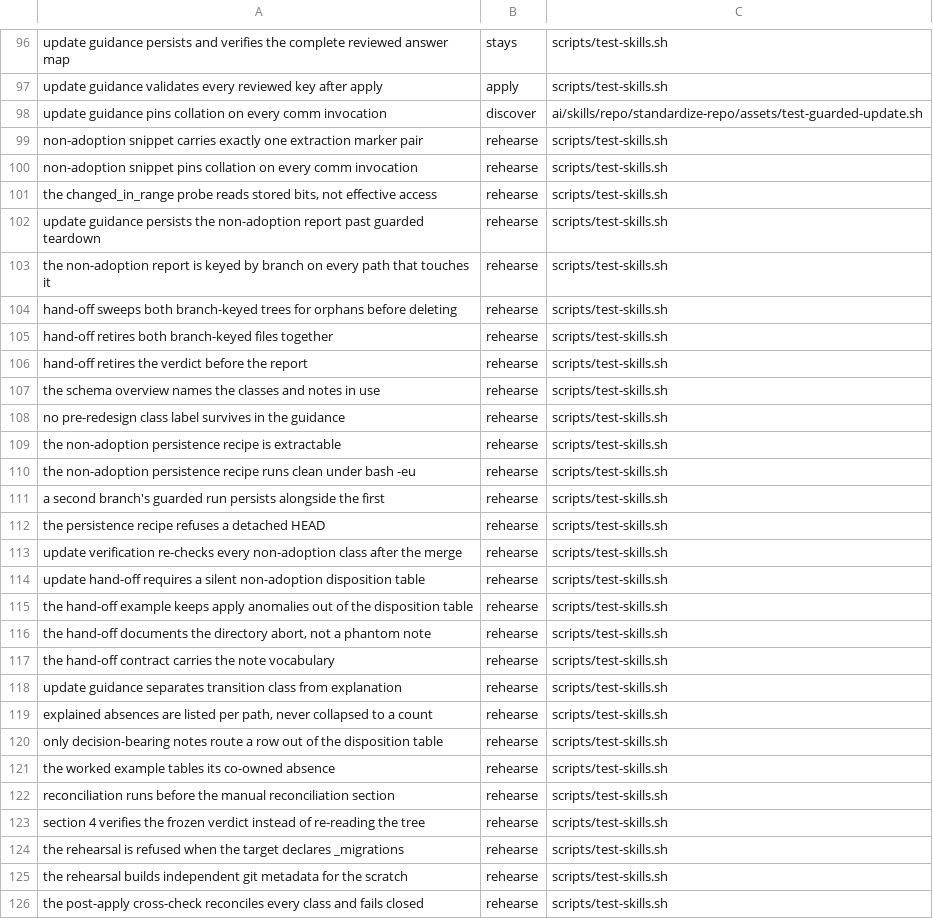
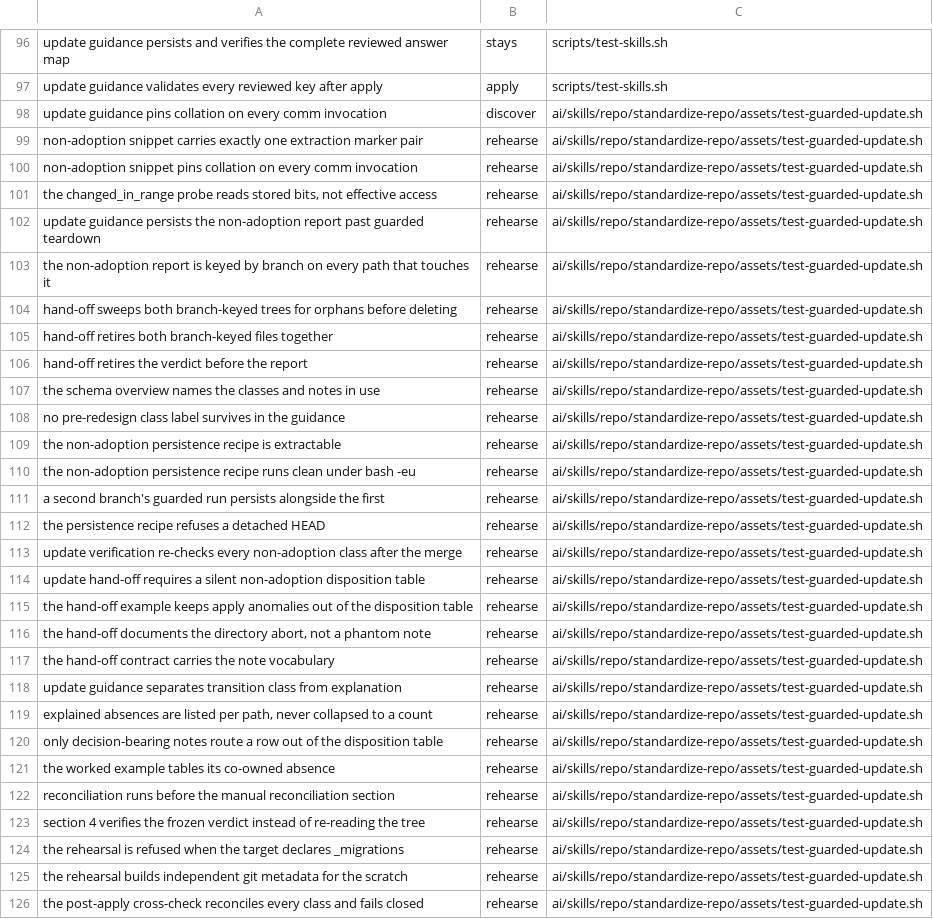
Before and after one commit to evanharmon1/harmon-devkit, a TSV file: ai/skills/repo/standardize-repo/assets/guarded-update-assertions.tsv, drawn as a sheet; only a part is shown, gaps mark what is left out; the diff covers the shown part only; the diff names each change by its address in the sheet, - before the commit and + after, or states it on an @@ line.

```diff
--- a/ai/skills/repo/standardize-repo/assets/guarded-update-assertions.tsv
+++ b/ai/skills/repo/standardize-repo/assets/guarded-update-assertions.tsv
-C99:C126: scripts/test-skills.sh
+C99:C126: ai/skills/repo/standardize-repo/assets/test-guarded-update.sh
```
Also changed, not shown: 28 edited cells elsewhere in this file, 5 other files.
